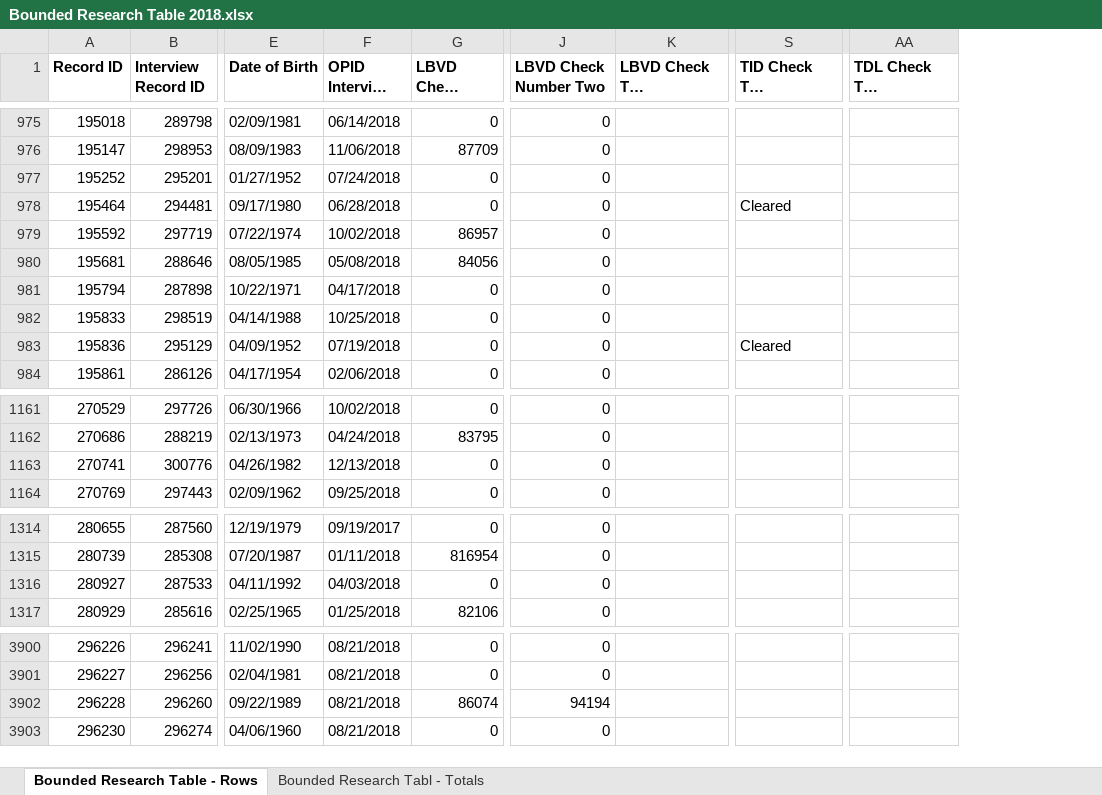
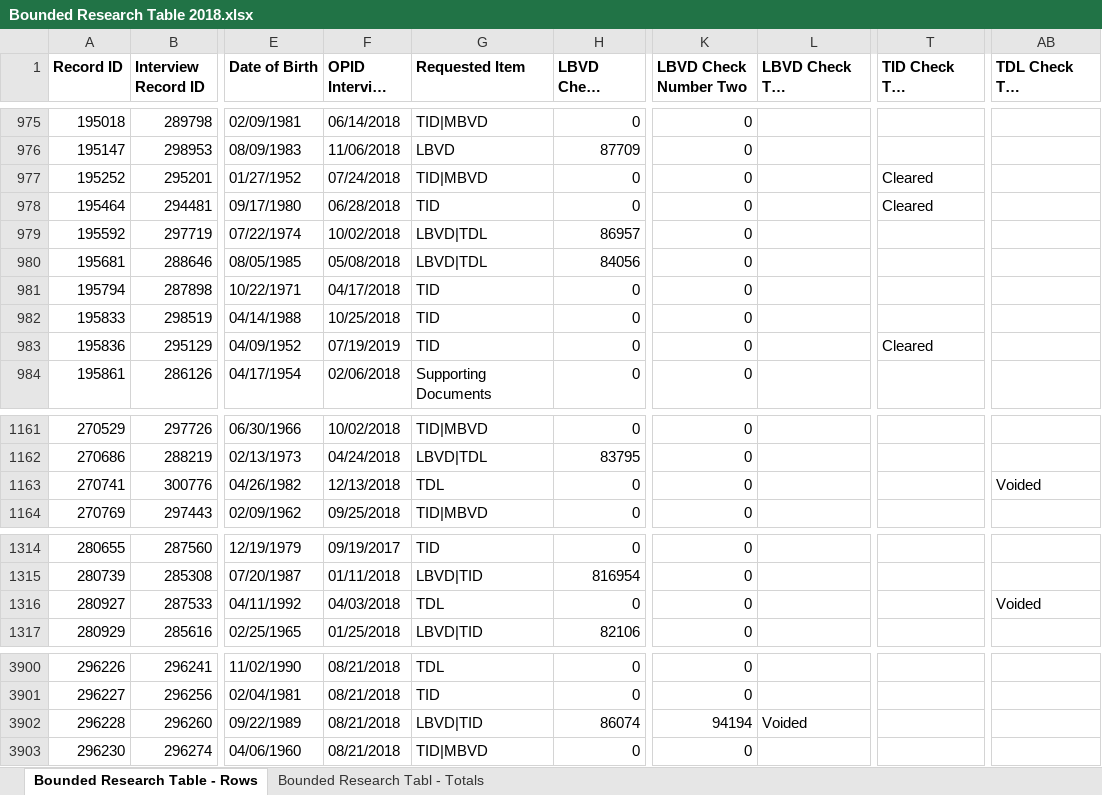
Before and after one commit to tmhsplb/OPIDDaily, an Excel workbook: OPIDDaily/Uploads/Bounded Research Table 2018.xlsx, sheet Bounded Research Table - Rows, drawn as a sheet; only a part is shown, gaps mark what is left out; long unchanged cells end in …; values as stored, in another font and other column widths than the file's, no borders; addresses are those after the commit; the diff covers the shown part only; the diff names each change by its address in the sheet, - before the commit and + after, or states it on an @@ line.

```diff
--- a/OPIDDaily/Uploads/Bounded Research Table 2018.xlsx (sheet Bounded Research Table - Rows)
+++ b/OPIDDaily/Uploads/Bounded Research Table 2018.xlsx (sheet Bounded Research Table - Rows)
+column G (Requested Item), rows 975-984: TID|MBVD | LBVD | TID|MBVD | TID | LBVD|TDL | LBVD|TDL | TID | TID | TID | Supporting Documents; rows 1161-1164: TID|MBVD | LBVD|TDL | TDL | TID|MBVD; rows 1314-1317: TID | LBVD|TID | TDL | LBVD|TID; rows 3900-3903: TDL | TID | LBVD|TID | TID|MBVD
-T977 (TID Check Two Disposition): (empty)
+T977 (TID Check Two Disposition): Cleared
-F983 (OPID Interview Date): 07/19/2018
+F983 (OPID Interview Date): 07/19/2019
-AB1163 (TDL Check Two Disposition): (empty)
+AB1163 (TDL Check Two Disposition): Voided
-AB1316 (TDL Check Two Disposition): (empty)
+AB1316 (TDL Check Two Disposition): Voided
-L3902 (LBVD Check Two Disposition): (empty)
+L3902 (LBVD Check Two Disposition): Voided
```
Also changed, not shown: 10 edited cells elsewhere in this sheet, OPIDDaily/Uploads/Bounded Research Table 2017.xlsx, OPIDDaily/Uploads/Bounded Research Table 2019.xlsx, 7 other files.
